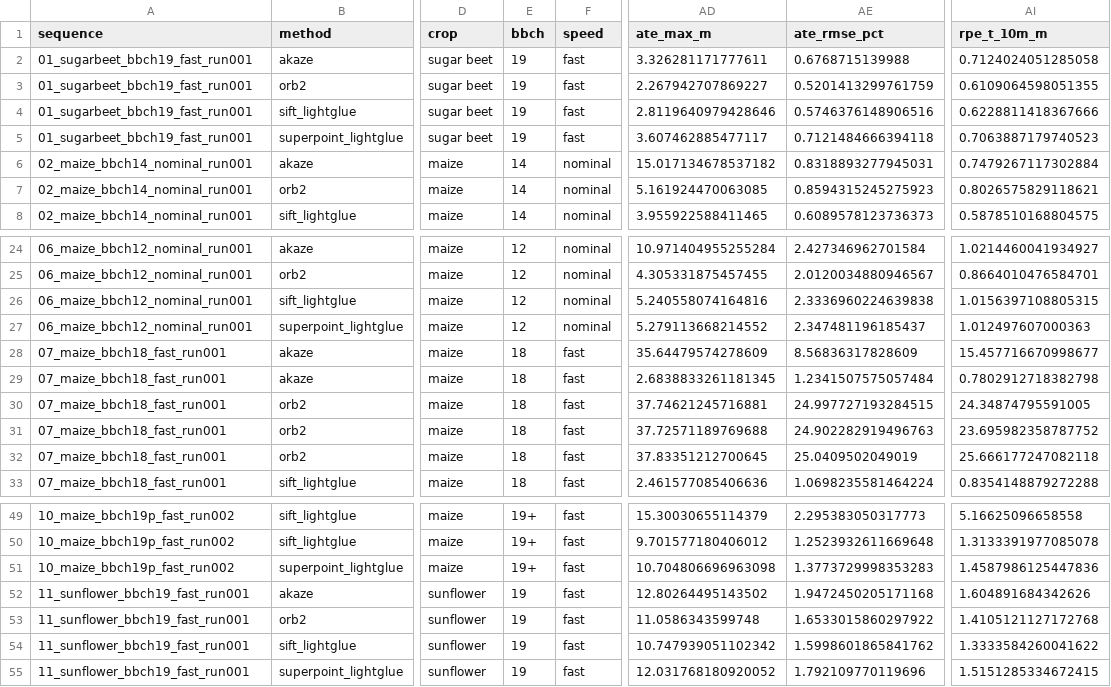
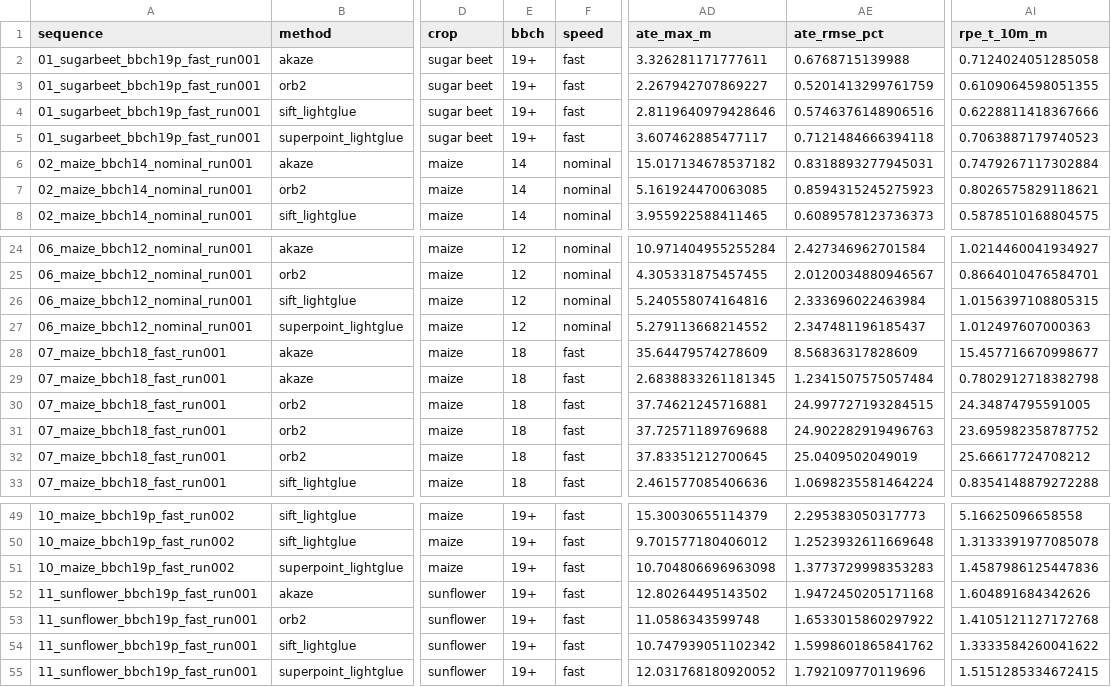
Before and after one commit to itsayoushka/pyslam, a CSV file: configs/gs_agrifield_benchmark/results/runs.csv, drawn as a sheet; only a part is shown, gaps mark what is left out; the diff names each change by its address in the sheet, - before the commit and + after, or states it on an @@ line.

```diff
--- a/configs/gs_agrifield_benchmark/results/runs.csv
+++ b/configs/gs_agrifield_benchmark/results/runs.csv
-A2:A5 (sequence): 01_sugarbeet_bbch19_fast_run001
+A2:A5 (sequence): 01_sugarbeet_bbch19p_fast_run001
-E2:E5 (bbch): 19
+E2:E5 (bbch): 19+
-AE26 (ate_rmse_pct): 2.3336960224639838
+AE26 (ate_rmse_pct): 2.333696022463984
-AI32 (rpe_t_10m_m): 25.666177247082118
+AI32 (rpe_t_10m_m): 25.66617724708212
-A52:A55 (sequence): 11_sunflower_bbch19_fast_run001
+A52:A55 (sequence): 11_sunflower_bbch19p_fast_run001
-E52:E55 (bbch): 19
+E52:E55 (bbch): 19+
```
Also changed, not shown: configs/gs_agrifield_benchmark/results/per_pair.csv, configs/gs_agrifield_benchmark/sequences.tsv.
